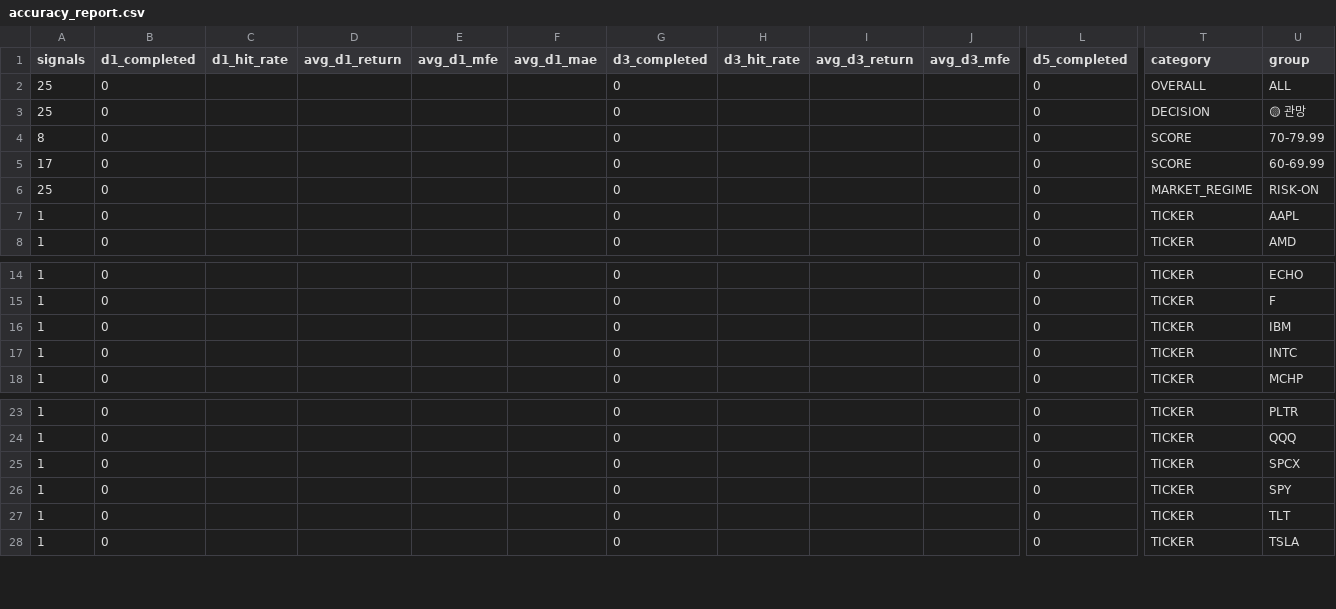
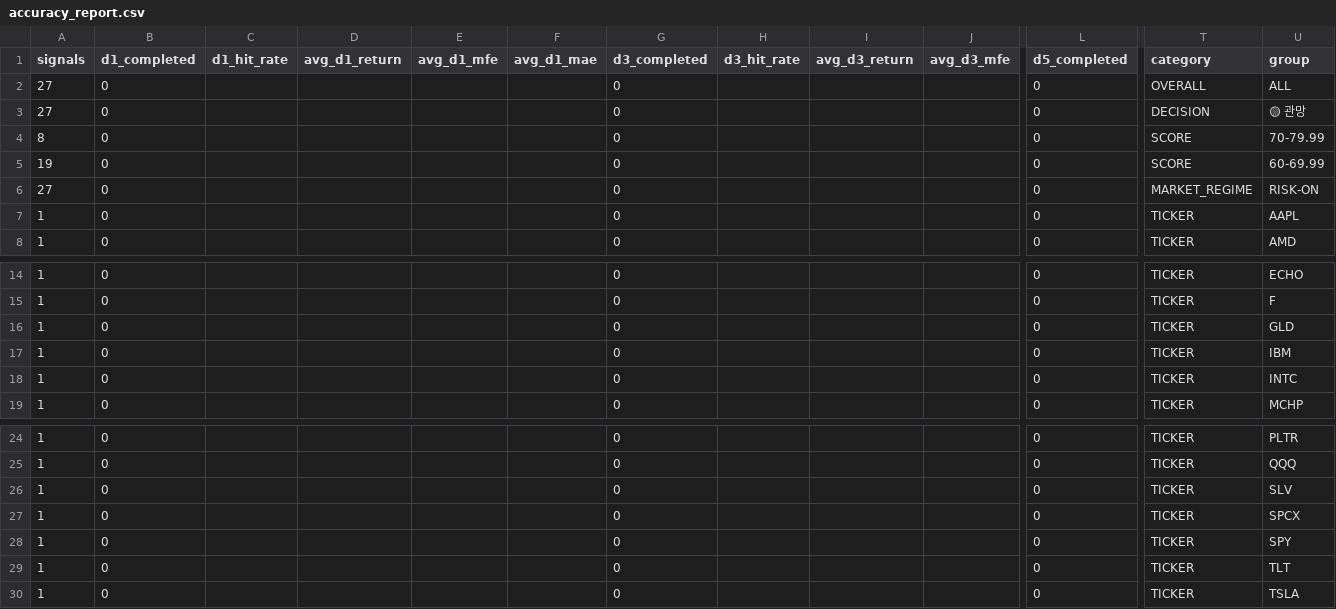
Before and after one commit to kwonbora1220/final-option-serch, a CSV file: data/analysis/accuracy_report.csv, drawn as a sheet; only a part is shown, gaps mark what is left out; rows hold the shown columns only; the diff names each change by its address in the sheet, - before the commit and + after, or states it on an @@ line.

```diff
--- a/data/analysis/accuracy_report.csv
+++ b/data/analysis/accuracy_report.csv
-A2:A3 (signals): 25
+A2:A3 (signals): 27
-A5 (signals): 17
+A5 (signals): 19
-A6 (signals): 25
+A6 (signals): 27
+row 16: 1 | 0 |  |  |  |  | 0 |  |  |  | 0 | TICKER | GLD
+row 26: 1 | 0 |  |  |  |  | 0 |  |  |  | 0 | TICKER | SLV
```
Also changed, not shown: data/analysis/prediction_history.csv, data/analysis/reliability_report.csv, 1 other file.
